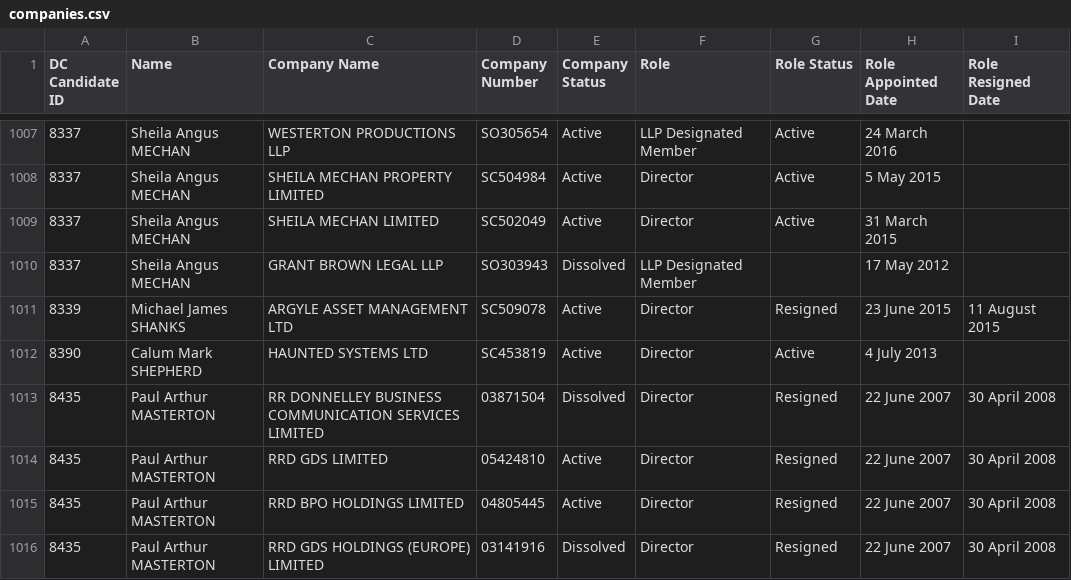
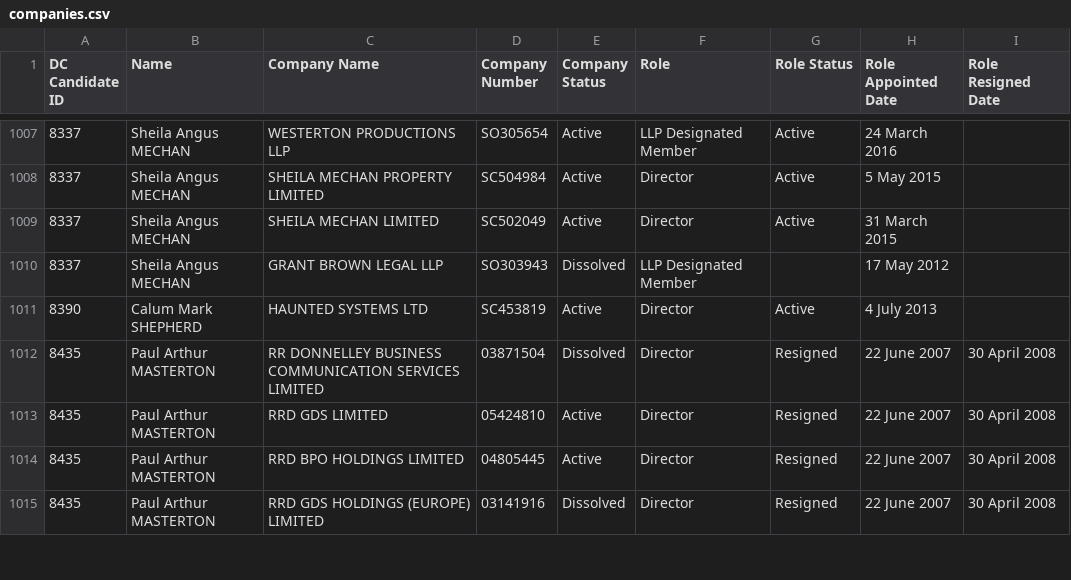
Before and after one commit to EdwardBetts/companies-house, a CSV file: companies.csv, drawn as a sheet; only a part is shown, gaps mark what is left out; the diff names each change by its address in the sheet, - before the commit and + after, or states it on an @@ line.

Commit message:
Removed Michael Shanks
Michael George Shanks (candidate) vs Michael James Shanks (director) — the value of bothering to input middle names!

same age, same location!

```diff
--- a/companies.csv
+++ b/companies.csv
-row 1011: 8339 | Michael James SHANKS | ARGYLE ASSET MANAGEMENT LTD | SC509078 | Active | Director | Resigned | 23 June 2015 | 11 August 2015
```
